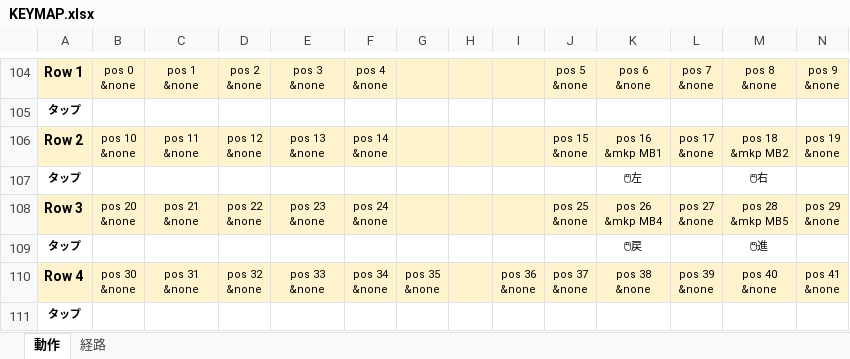
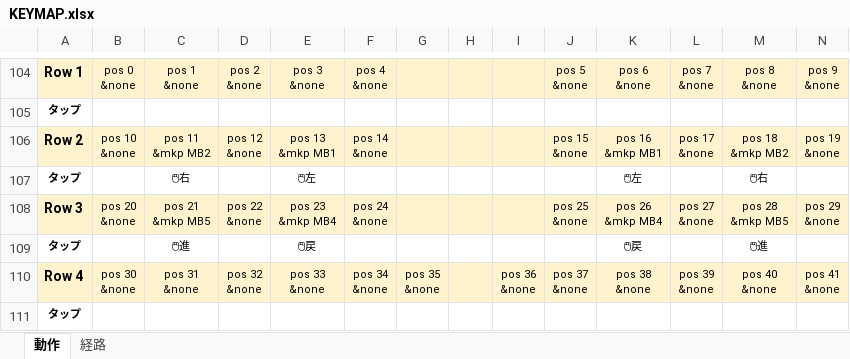
Before and after one commit to ryo-aoki-pc/zmk-config-LisM, an Excel workbook: KEYMAP.xlsx, sheet 動作, drawn as a sheet; only a part is shown, gaps mark what is left out; values as stored, in another font and other column widths than the file's, no borders; ↵ is a line break in a cell; the diff names each change by its address in the sheet, - before the commit and + after, or states it on an @@ line.

```diff
--- a/KEYMAP.xlsx (sheet 動作)
+++ b/KEYMAP.xlsx (sheet 動作)
-C106: pos 11 ↵ &none
+C106: pos 11 ↵ &mkp MB2
-E106: pos 13 ↵ &none
+E106: pos 13 ↵ &mkp MB1
-C107: (empty)
+C107: 🖱右
-E107: (empty)
+E107: 🖱左
-C108: pos 21 ↵ &none
+C108: pos 21 ↵ &mkp MB5
-E108: pos 23 ↵ &none
+E108: pos 23 ↵ &mkp MB4
-C109: (empty)
+C109: 🖱進
-E109: (empty)
+E109: 🖱戻
```
Also changed, not shown: sheet 経路, 1 other file.
